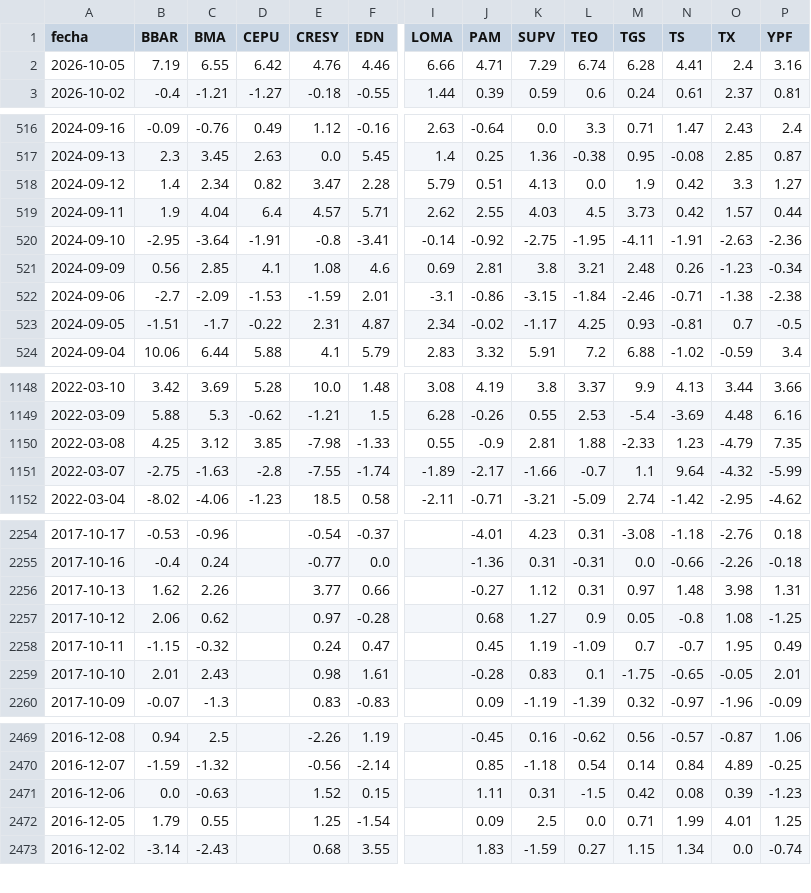
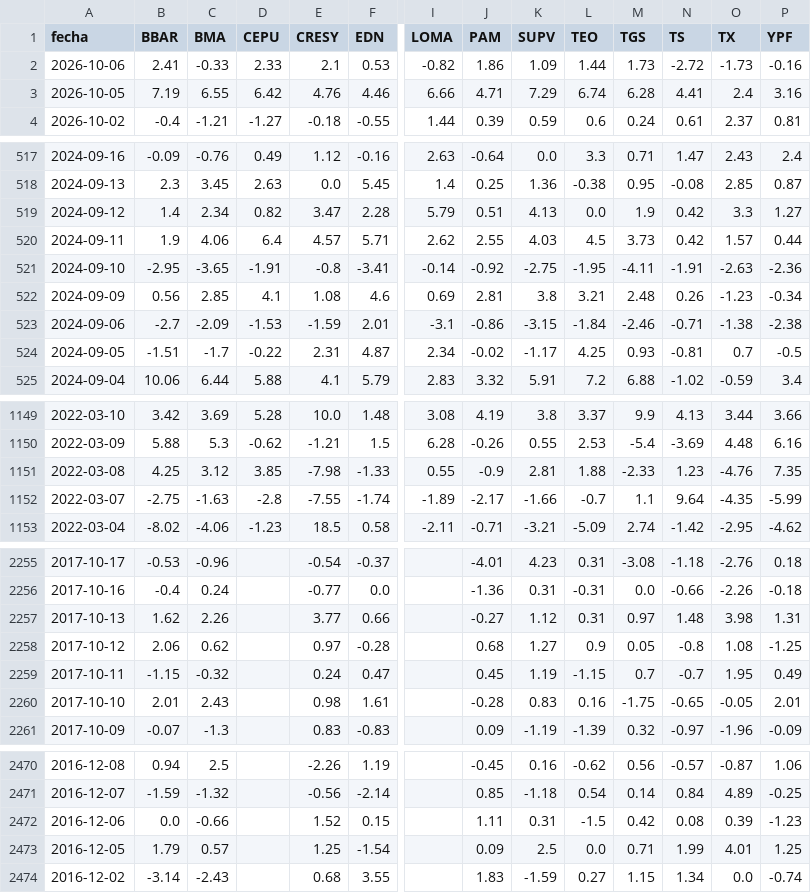
Before and after one commit to jesusrobles824/Automatizacion-descarga-bases-de-datos-Python, a CSV file: ADRs_variacion_porcentual_diaria.csv, drawn as a sheet; only a part is shown, gaps mark what is left out; addresses are those after the commit; rows hold the shown columns only; the diff covers the shown part only; the diff names each change by its address in the sheet, - before the commit and + after, or states it on an @@ line.

```diff
--- a/ADRs_variacion_porcentual_diaria.csv
+++ b/ADRs_variacion_porcentual_diaria.csv
+row 2: 2026-10-06 | 2.41 | -0.33 | 2.33 | 2.1 | 0.53 | -0.82 | 1.86 | 1.09 | 1.44 | 1.73 | -2.72 | -1.73 | -0.16
-C520 (BMA): 4.04
+C520 (BMA): 4.06
-C521 (BMA): -3.64
+C521 (BMA): -3.65
-O1151 (TX): -4.79
+O1151 (TX): -4.76
-O1152 (TX): -4.32
+O1152 (TX): -4.35
-L2259 (TEO): -1.09
+L2259 (TEO): -1.15
-L2260 (TEO): 0.1
+L2260 (TEO): 0.16
-C2472 (BMA): -0.63
+C2472 (BMA): -0.66
-C2473 (BMA): 0.55
+C2473 (BMA): 0.57
```
Also changed, not shown: 8 edited cells elsewhere in this file, ADRs_Precios.csv, Principales_Tasas_de_Interés_de_Mercado.csv, 7 other files.
